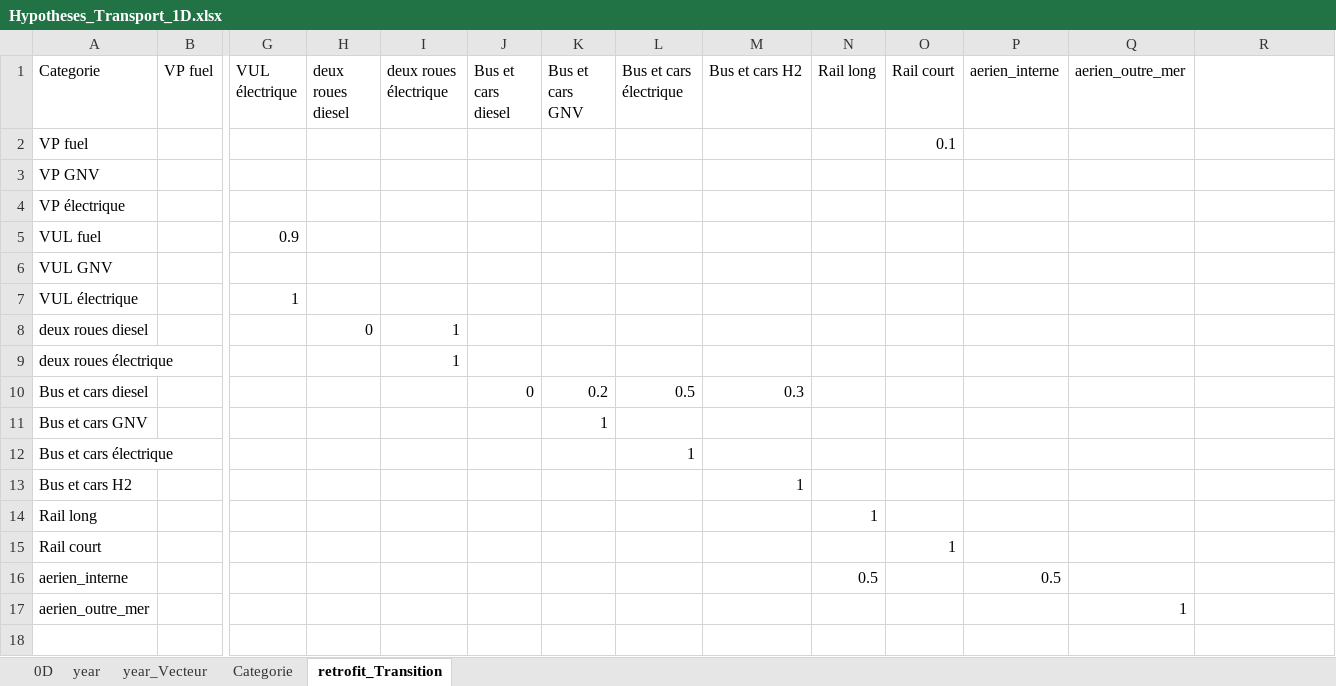
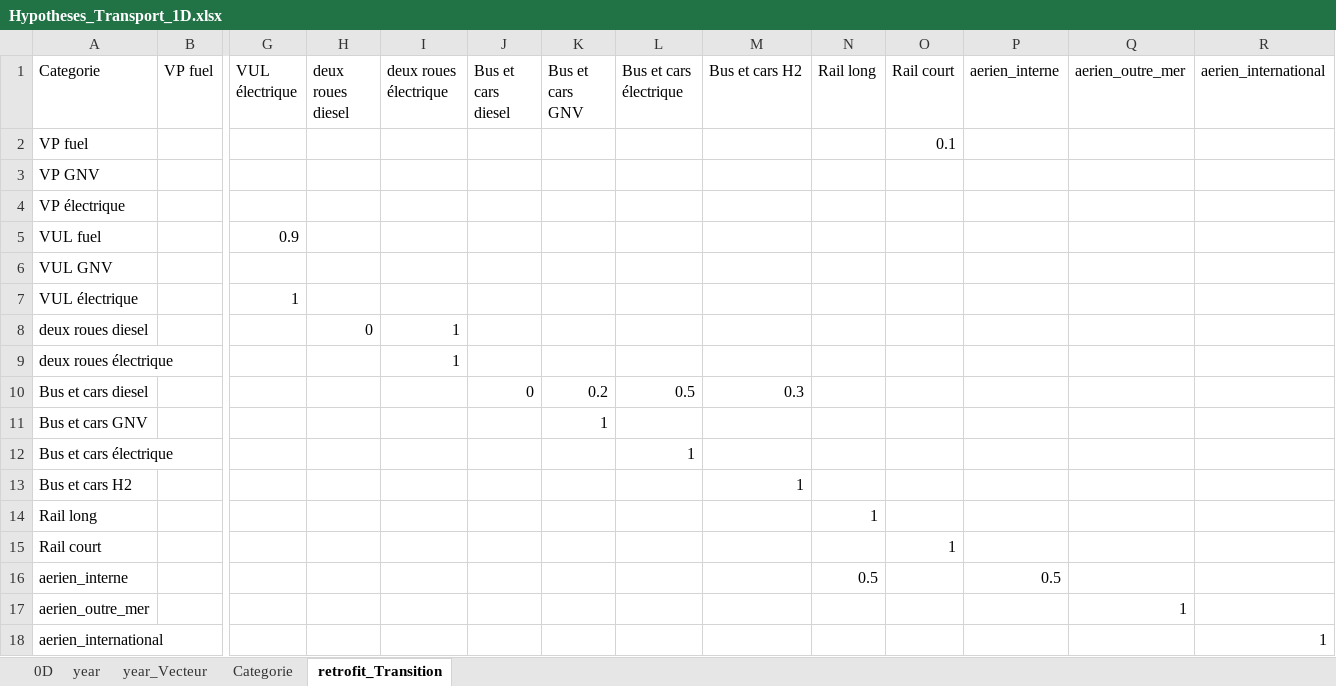
Before and after one commit to robingirard/Energy-Alternatives-Planning, an Excel workbook: Models/Prospective_conso/data/Hypotheses_Transport_1D.xlsx, sheet retrofit_Transition, drawn as a sheet; only a part is shown, gaps mark what is left out; values as stored, in another font and other column widths than the file's, no borders; rows hold the shown columns only; the diff names each change by its address in the sheet, - before the commit and + after, or states it on an @@ line.

```diff
--- a/Models/Prospective_conso/data/Hypotheses_Transport_1D.xlsx (sheet retrofit_Transition)
+++ b/Models/Prospective_conso/data/Hypotheses_Transport_1D.xlsx (sheet retrofit_Transition)
-R1: (empty)
+R1: aerien_international
+row 18: aerien_international |  |  |  |  |  |  |  |  |  |  |  |  | 1
```
Also changed, not shown: sheet Categorie, sheet 0D, Models/Prospective_conso/data/Hypotheses_Transport_1D_plus.xlsx, Models/Prospective_conso/data/Transport.xlsx, 4 other files.
